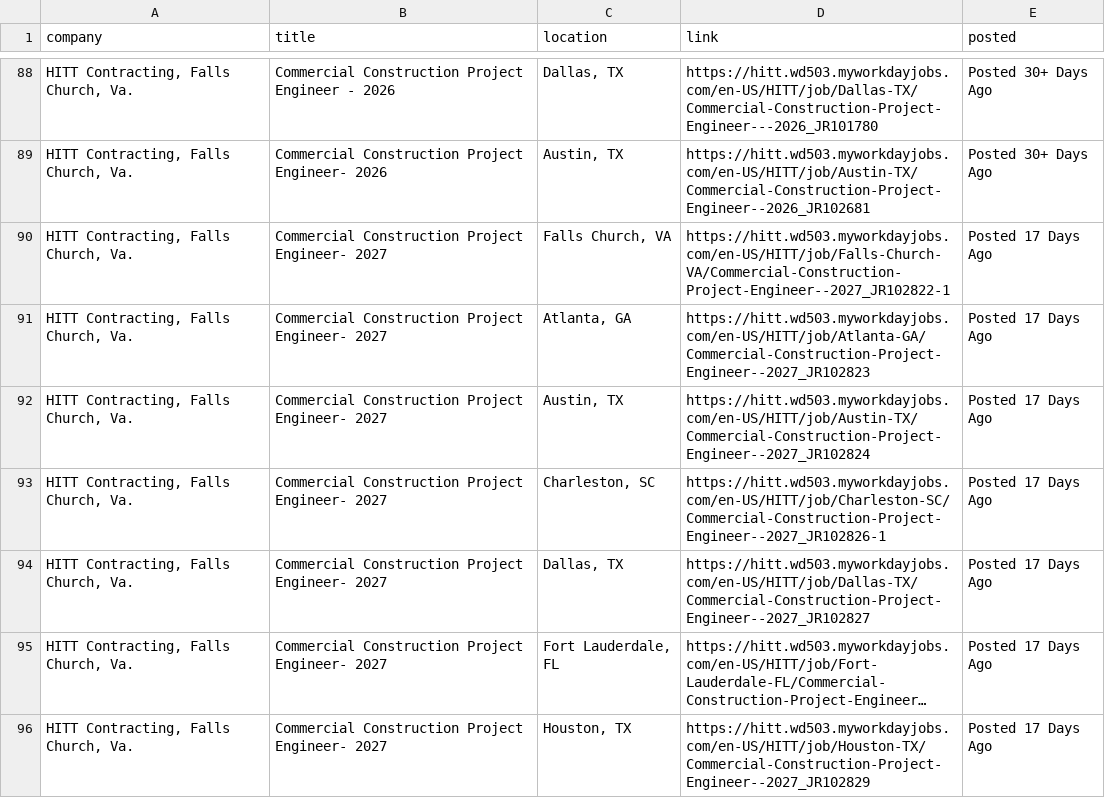
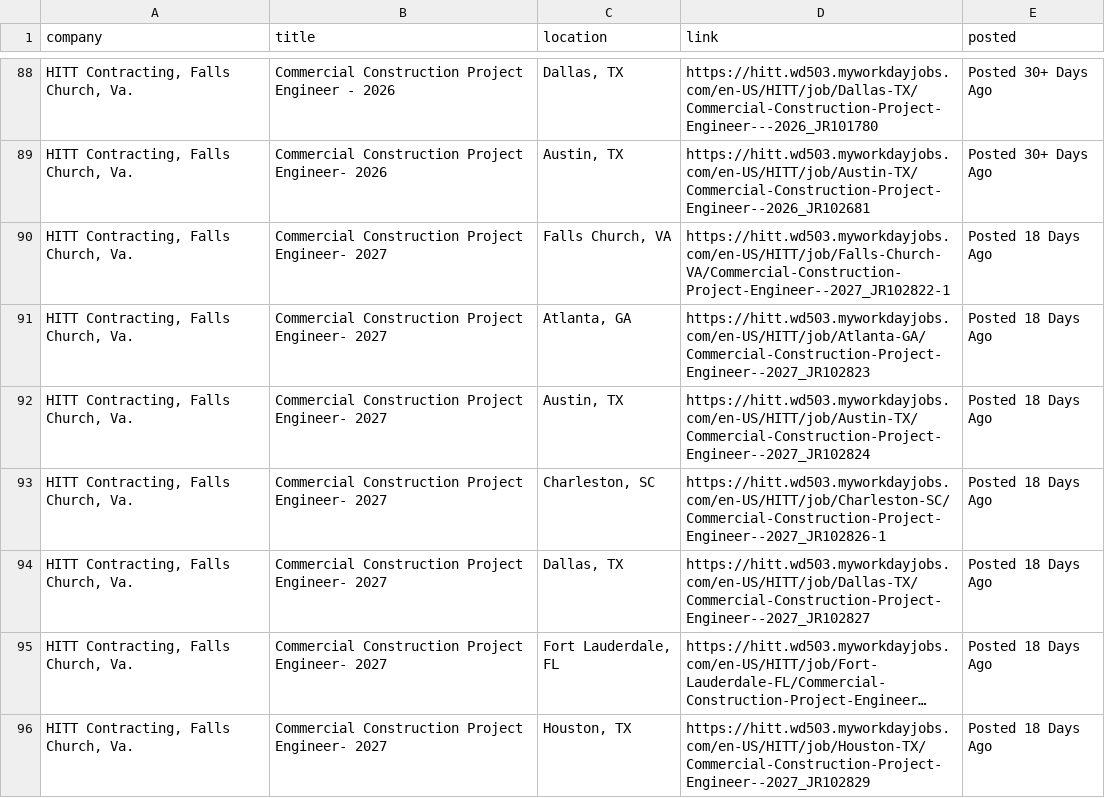
Before and after one commit to sandeepreddy46-max/Jobscrapper, a CSV file: current_jobs.csv, drawn as a sheet; only a part is shown, gaps mark what is left out; long unchanged cells end in …; the diff covers the shown part only; the diff names each change by its address in the sheet, - before the commit and + after, or states it on an @@ line.

```diff
--- a/current_jobs.csv
+++ b/current_jobs.csv
-E90:E96 (posted): Posted 17 Days Ago
+E90:E96 (posted): Posted 18 Days Ago
```
Also changed, not shown: 1 removed row and 45 edited cells elsewhere in this file, source_health.csv.
